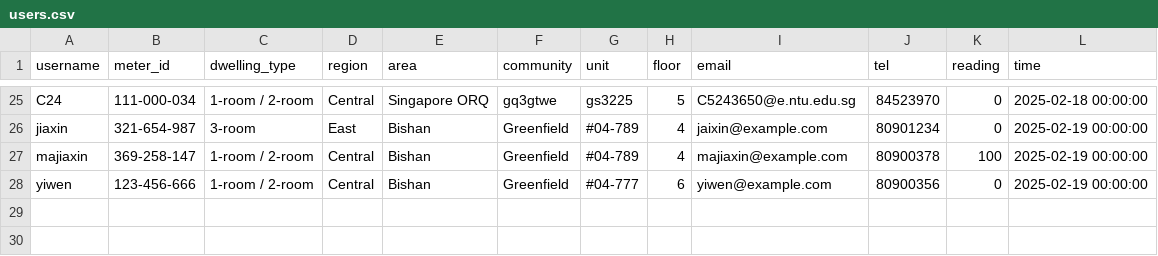
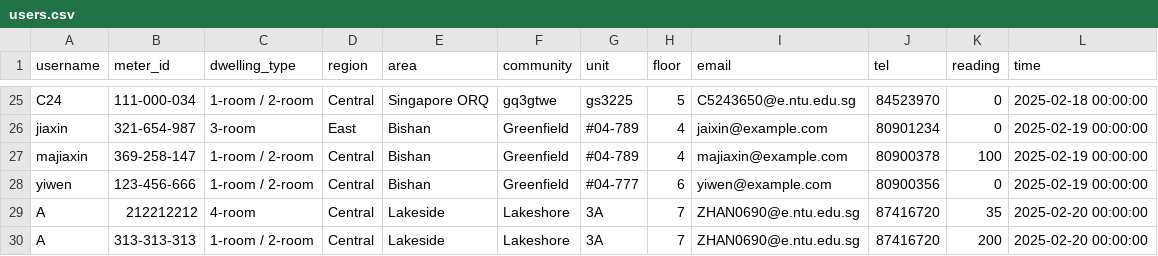
Before and after one commit to majiaxincfa/Electricity-Reading-Project, a CSV file: users.csv, drawn as a sheet; only a part is shown, gaps mark what is left out; the diff names each change by its address in the sheet, - before the commit and + after, or states it on an @@ line.

```diff
--- a/users.csv
+++ b/users.csv
+row 29: A | 212212212 | 4-room | Central | Lakeside | Lakeshore | 3A | 7 | ZHAN0690@e.ntu.edu.sg | 87416720 | 35 | 2025-02-20 00:00:00
+row 30: A | 313-313-313 | 1-room / 2-room | Central | Lakeside | Lakeshore | 3A | 7 | ZHAN0690@e.ntu.edu.sg | 87416720 | 200 | 2025-02-20 00:00:00
```
Also changed, not shown: local_db.csv, 4 other files.
